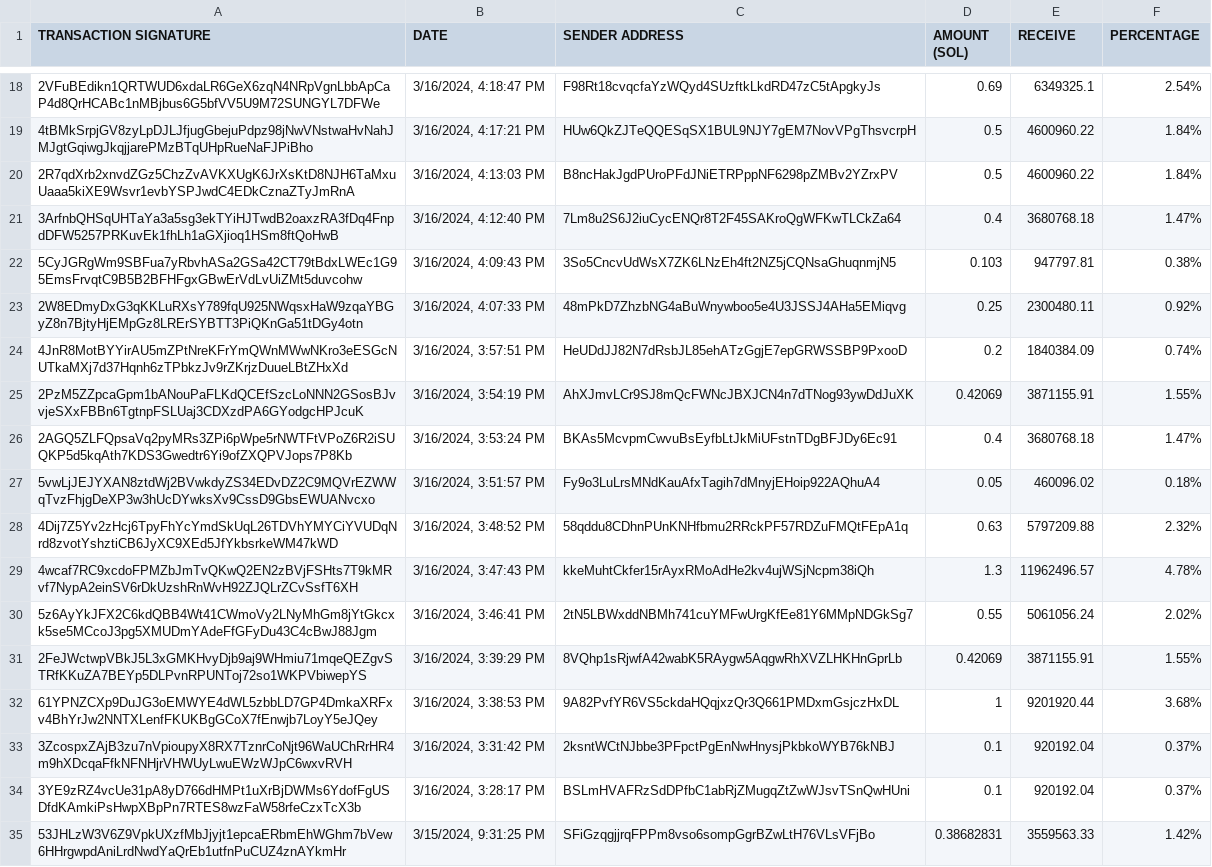
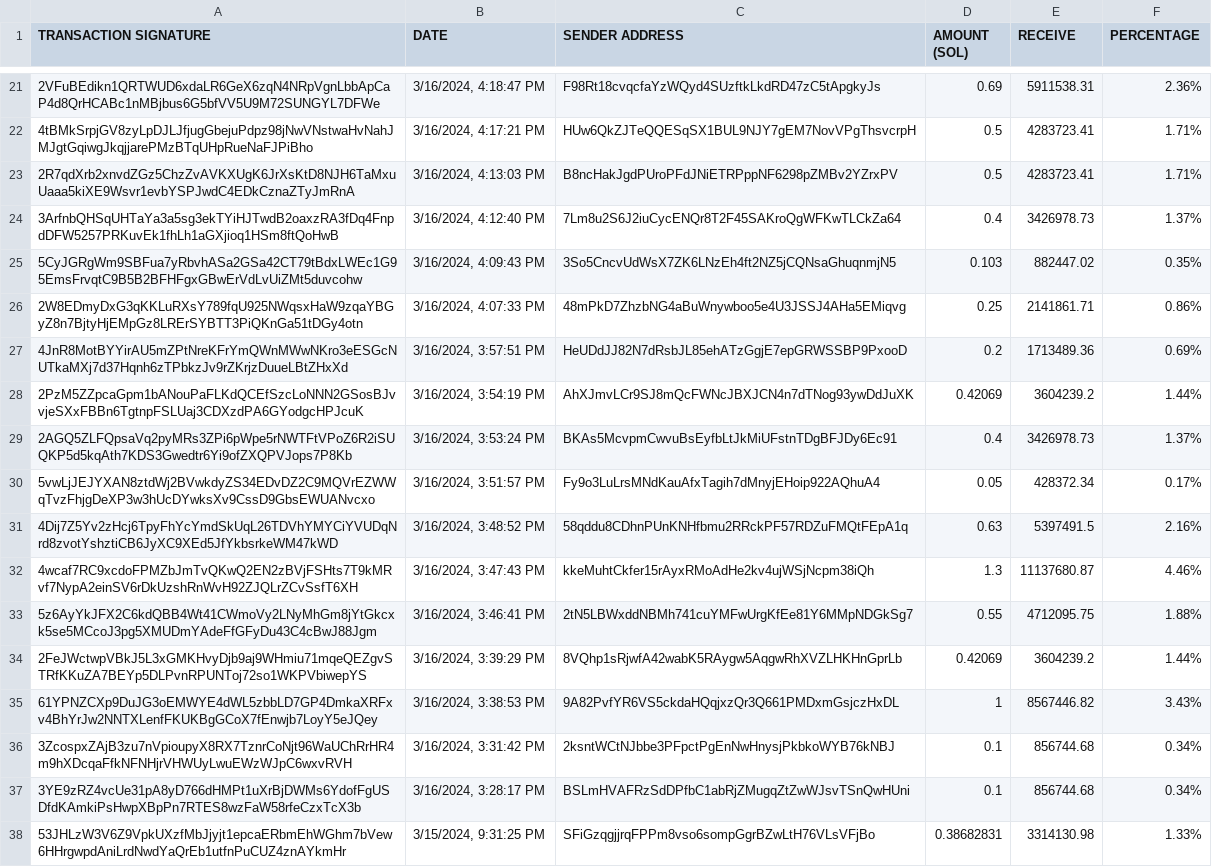
Before and after one commit to brorogans/bleu, a CSV file: presale.csv, drawn as a sheet; only a part is shown, gaps mark what is left out; addresses are those after the commit; the diff covers the shown part only; the diff names each change by its address in the sheet, - before the commit and + after, or states it on an @@ line.

```diff
--- a/presale.csv
+++ b/presale.csv
-E21 (RECEIVE): 6349325.1
+E21 (RECEIVE): 5911538.31
-F21 (PERCENTAGE): 2.54%
+F21 (PERCENTAGE): 2.36%
-E22:E23 (RECEIVE): 4600960.22
+E22:E23 (RECEIVE): 4283723.41
-F22:F23 (PERCENTAGE): 1.84%
+F22:F23 (PERCENTAGE): 1.71%
-E24 (RECEIVE): 3680768.18
+E24 (RECEIVE): 3426978.73
-F24 (PERCENTAGE): 1.47%
+F24 (PERCENTAGE): 1.37%
-E25 (RECEIVE): 947797.81
+E25 (RECEIVE): 882447.02
-F25 (PERCENTAGE): 0.38%
+F25 (PERCENTAGE): 0.35%
-E26 (RECEIVE): 2300480.11
+E26 (RECEIVE): 2141861.71
-F26 (PERCENTAGE): 0.92%
+F26 (PERCENTAGE): 0.86%
-E27 (RECEIVE): 1840384.09
+E27 (RECEIVE): 1713489.36
-F27 (PERCENTAGE): 0.74%
+F27 (PERCENTAGE): 0.69%
-E28 (RECEIVE): 3871155.91
+E28 (RECEIVE): 3604239.2
-F28 (PERCENTAGE): 1.55%
+F28 (PERCENTAGE): 1.44%
-E29 (RECEIVE): 3680768.18
+E29 (RECEIVE): 3426978.73
-F29 (PERCENTAGE): 1.47%
+F29 (PERCENTAGE): 1.37%
-E30 (RECEIVE): 460096.02
+E30 (RECEIVE): 428372.34
-F30 (PERCENTAGE): 0.18%
+F30 (PERCENTAGE): 0.17%
-E31 (RECEIVE): 5797209.88
+E31 (RECEIVE): 5397491.5
-F31 (PERCENTAGE): 2.32%
+F31 (PERCENTAGE): 2.16%
-E32 (RECEIVE): 11962496.57
+E32 (RECEIVE): 11137680.87
-F32 (PERCENTAGE): 4.78%
+F32 (PERCENTAGE): 4.46%
-E33 (RECEIVE): 5061056.24
+E33 (RECEIVE): 4712095.75
-F33 (PERCENTAGE): 2.02%
+F33 (PERCENTAGE): 1.88%
-E34 (RECEIVE): 3871155.91
+E34 (RECEIVE): 3604239.2
-F34 (PERCENTAGE): 1.55%
+F34 (PERCENTAGE): 1.44%
-E35 (RECEIVE): 9201920.44
+E35 (RECEIVE): 8567446.82
-F35 (PERCENTAGE): 3.68%
+F35 (PERCENTAGE): 3.43%
-E36:E37 (RECEIVE): 920192.04
+E36:E37 (RECEIVE): 856744.68
-F36:F37 (PERCENTAGE): 0.37%
+F36:F37 (PERCENTAGE): 0.34%
-E38 (RECEIVE): 3559563.33
+E38 (RECEIVE): 3314130.98
-F38 (PERCENTAGE): 1.42%
+F38 (PERCENTAGE): 1.33%
```
Also changed, not shown: 3 added rows and 34 edited cells elsewhere in this file.
